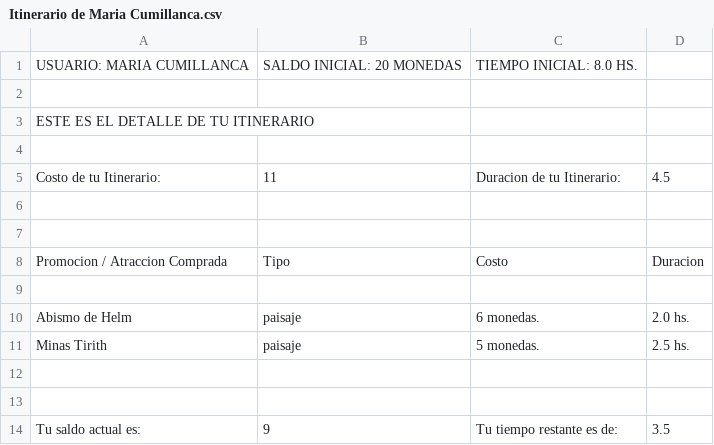
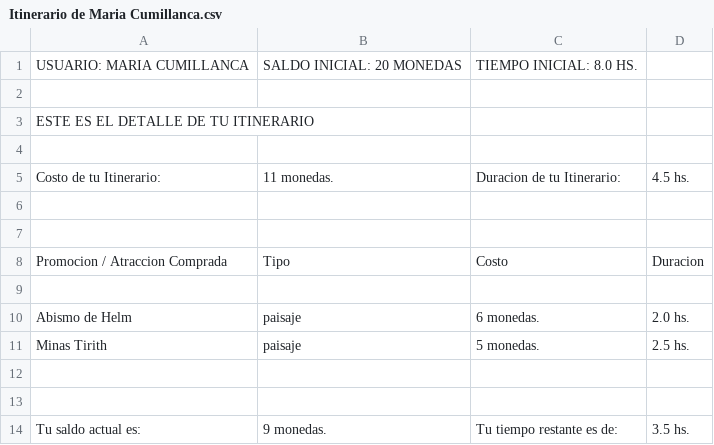
Before and after one commit to Programmer-extends-Fede/TP_1_Turismo_En_La_Tierra_Media, a CSV file: Salida/Itinerario de Maria Cumillanca.csv, drawn as a sheet.

```diff
--- a/Salida/Itinerario de Maria Cumillanca.csv
+++ b/Salida/Itinerario de Maria Cumillanca.csv
@@ -4,3 +4,3 @@ ESTE ES EL DETALLE DE TU ITINERARIO
 
-Costo de tu Itinerario:;11;Duracion de tu Itinerario:;4.5
+Costo de tu Itinerario:;11 monedas.;Duracion de tu Itinerario:;4.5 hs.
 
@@ -13,2 +13,2 @@ Minas Tirith;paisaje;5 monedas.;2.5 hs.
 
-Tu saldo actual es:;9;Tu tiempo restante es de:;3.5
+Tu saldo actual es:;9 monedas.;Tu tiempo restante es de:;3.5 hs.
```
Also changed, not shown: Salida/Itinerario de Jose Olaechea.csv, Salida/Itinerario de Martin Suarez.csv, 6 other files.
